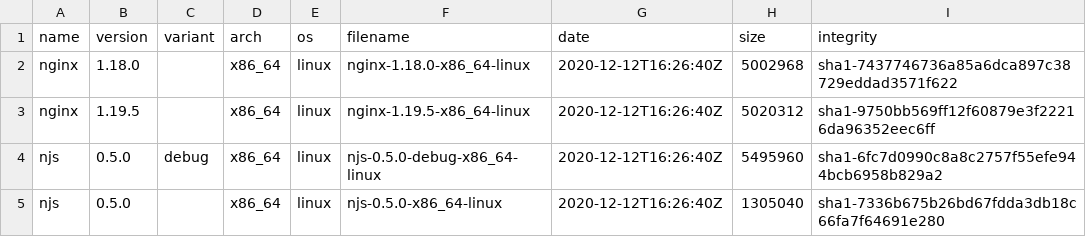
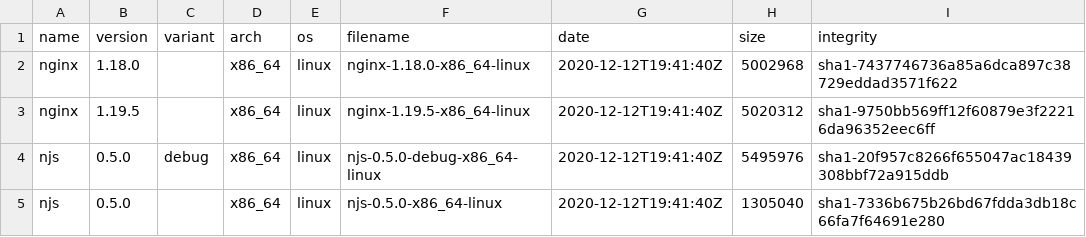
Before and after one commit to jirutka/nginx-binaries, a CSV file: index.csv, drawn as a sheet.

```diff
--- a/index.csv
+++ b/index.csv
@@ -1,5 +1,5 @@
 name,version,variant,arch,os,filename,date,size,integrity
-nginx,1.18.0,,x86_64,linux,nginx-1.18.0-x86_64-linux,2020-12-12T16:26:40Z,5002968,sha1-7437746736a85a6dca897c38729eddad3571f622
-nginx,1.19.5,,x86_64,linux,nginx-1.19.5-x86_64-linux,2020-12-12T16:26:40Z,5020312,sha1-9750bb569ff12f60879e3f22216da96352eec6ff
-njs,0.5.0,debug,x86_64,linux,njs-0.5.0-debug-x86_64-linux,2020-12-12T16:26:40Z,5495960,sha1-6fc7d0990c8a8c2757f55efe944bcb6958b829a2
-njs,0.5.0,,x86_64,linux,njs-0.5.0-x86_64-linux,2020-12-12T16:26:40Z,1305040,sha1-7336b675b26bd67fdda3db18c66fa7f64691e280
+nginx,1.18.0,,x86_64,linux,nginx-1.18.0-x86_64-linux,2020-12-12T19:41:40Z,5002968,sha1-7437746736a85a6dca897c38729eddad3571f622
+nginx,1.19.5,,x86_64,linux,nginx-1.19.5-x86_64-linux,2020-12-12T19:41:40Z,5020312,sha1-9750bb569ff12f60879e3f22216da96352eec6ff
+njs,0.5.0,debug,x86_64,linux,njs-0.5.0-debug-x86_64-linux,2020-12-12T19:41:40Z,5495976,sha1-20f957c8266f655047ac18439308bbf72a915ddb
+njs,0.5.0,,x86_64,linux,njs-0.5.0-x86_64-linux,2020-12-12T19:41:40Z,1305040,sha1-7336b675b26bd67fdda3db18c66fa7f64691e280
```
Also changed, not shown: 3 other files.
